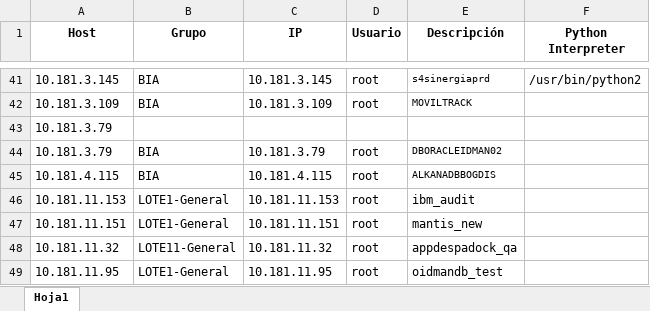
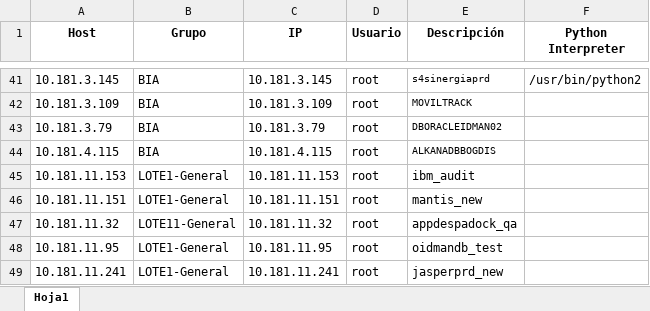
Before and after one commit to colcomerciodevs/Inventory, an Excel workbook: dynamic_inventory/inventory_data.xlsx, sheet Hoja1, drawn as a sheet; only a part is shown, gaps mark what is left out; the shorter side is filled out with more unchanged rows; values as stored, in another font and other column widths than the file's, no borders; the diff names each change by its address in the sheet, - before the commit and + after, or states it on an @@ line.

Commit message:
Actualización automática: 2025-04-21 08:35:20

```diff
--- a/dynamic_inventory/inventory_data.xlsx (sheet Hoja1)
+++ b/dynamic_inventory/inventory_data.xlsx (sheet Hoja1)
-row 43: 10.181.3.79
```
